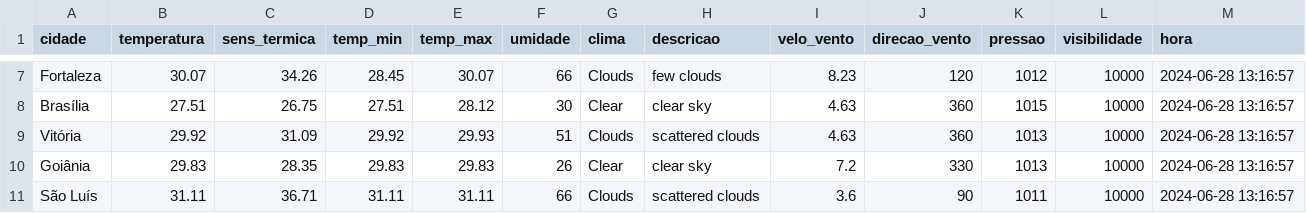
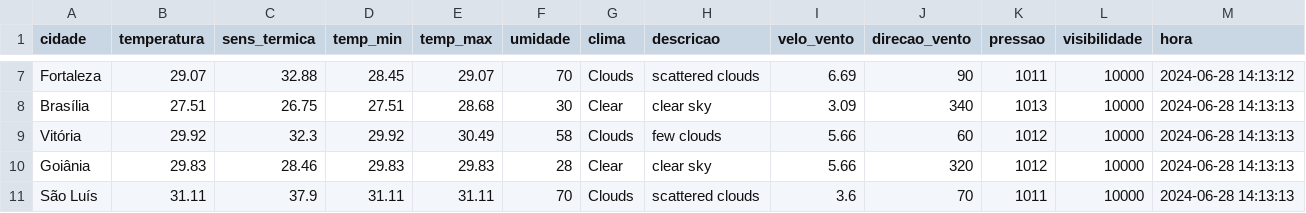
Before and after one commit to ThFenrir/integradorClimaDados, a CSV file: dados_clima_recente.csv, drawn as a sheet; only a part is shown, gaps mark what is left out; the diff covers the shown part only; the diff names each change by its address in the sheet, - before the commit and + after, or states it on an @@ line.

```diff
--- a/dados_clima_recente.csv
+++ b/dados_clima_recente.csv
-B7 (temperatura): 30.07
+B7 (temperatura): 29.07
-C7 (sens_termica): 34.26
+C7 (sens_termica): 32.88
-E7 (temp_max): 30.07
+E7 (temp_max): 29.07
-F7 (umidade): 66
+F7 (umidade): 70
-H7 (descricao): few clouds
+H7 (descricao): scattered clouds
-I7 (velo_vento): 8.23
+I7 (velo_vento): 6.69
-J7 (direcao_vento): 120
+J7 (direcao_vento): 90
-K7 (pressao): 1012
+K7 (pressao): 1011
-M7 (hora): 2024-06-28 13:16:57
+M7 (hora): 2024-06-28 14:13:12
-E8 (temp_max): 28.12
+E8 (temp_max): 28.68
-I8 (velo_vento): 4.63
+I8 (velo_vento): 3.09
-J8 (direcao_vento): 360
+J8 (direcao_vento): 340
-K8 (pressao): 1015
+K8 (pressao): 1013
-M8:M11 (hora): 2024-06-28 13:16:57
+M8:M11 (hora): 2024-06-28 14:13:13
-C9 (sens_termica): 31.09
+C9 (sens_termica): 32.3
-E9 (temp_max): 29.93
+E9 (temp_max): 30.49
-F9 (umidade): 51
+F9 (umidade): 58
-H9 (descricao): scattered clouds
+H9 (descricao): few clouds
-I9 (velo_vento): 4.63
+I9 (velo_vento): 5.66
-J9 (direcao_vento): 360
+J9 (direcao_vento): 60
-K9:K10 (pressao): 1013
+K9:K10 (pressao): 1012
-C10 (sens_termica): 28.35
+C10 (sens_termica): 28.46
-F10 (umidade): 26
+F10 (umidade): 28
-I10 (velo_vento): 7.2
+I10 (velo_vento): 5.66
-J10 (direcao_vento): 330
+J10 (direcao_vento): 320
-C11 (sens_termica): 36.71
+C11 (sens_termica): 37.9
-F11 (umidade): 66
+F11 (umidade): 70
-J11 (direcao_vento): 90
+J11 (direcao_vento): 70
```
Also changed, not shown: 146 edited cells elsewhere in this file, 1 other file.
